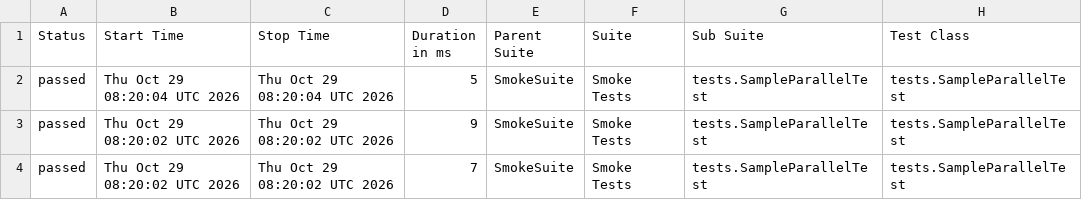
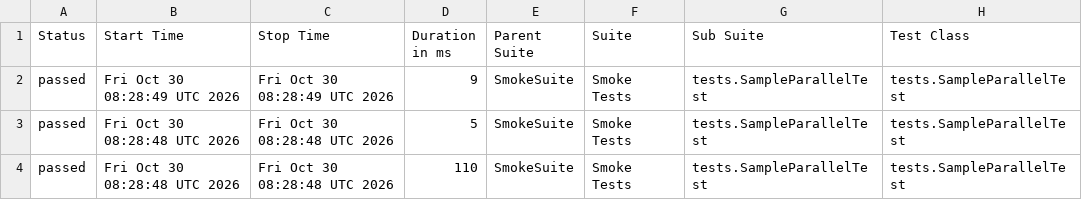
Before and after one commit to phuonghoang123456/lab11THEEND, a CSV file: data/suites.csv, drawn as a sheet; only a part is shown; the diff names each change by its address in the sheet, - before the commit and + after, or states it on an @@ line.

```diff
--- a/data/suites.csv
+++ b/data/suites.csv
-B2 (Start Time): Thu Oct 29 08:20:04 UTC 2026
+B2 (Start Time): Fri Oct 30 08:28:49 UTC 2026
-C2 (Stop Time): Thu Oct 29 08:20:04 UTC 2026
+C2 (Stop Time): Fri Oct 30 08:28:49 UTC 2026
-D2 (Duration in ms): 5
+D2 (Duration in ms): 9
-B3:B4 (Start Time): Thu Oct 29 08:20:02 UTC 2026
+B3:B4 (Start Time): Fri Oct 30 08:28:48 UTC 2026
-C3:C4 (Stop Time): Thu Oct 29 08:20:02 UTC 2026
+C3:C4 (Stop Time): Fri Oct 30 08:28:48 UTC 2026
-D3 (Duration in ms): 9
+D3 (Duration in ms): 5
-D4 (Duration in ms): 7
+D4 (Duration in ms): 110
```
Also changed, not shown: 27 other files.
